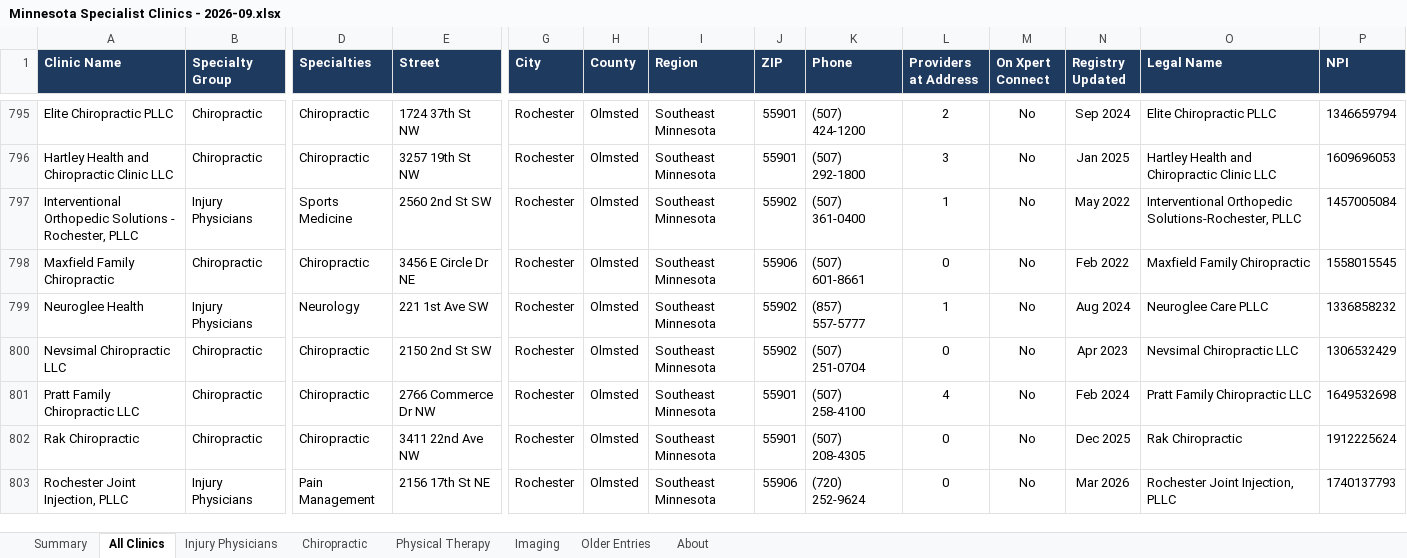
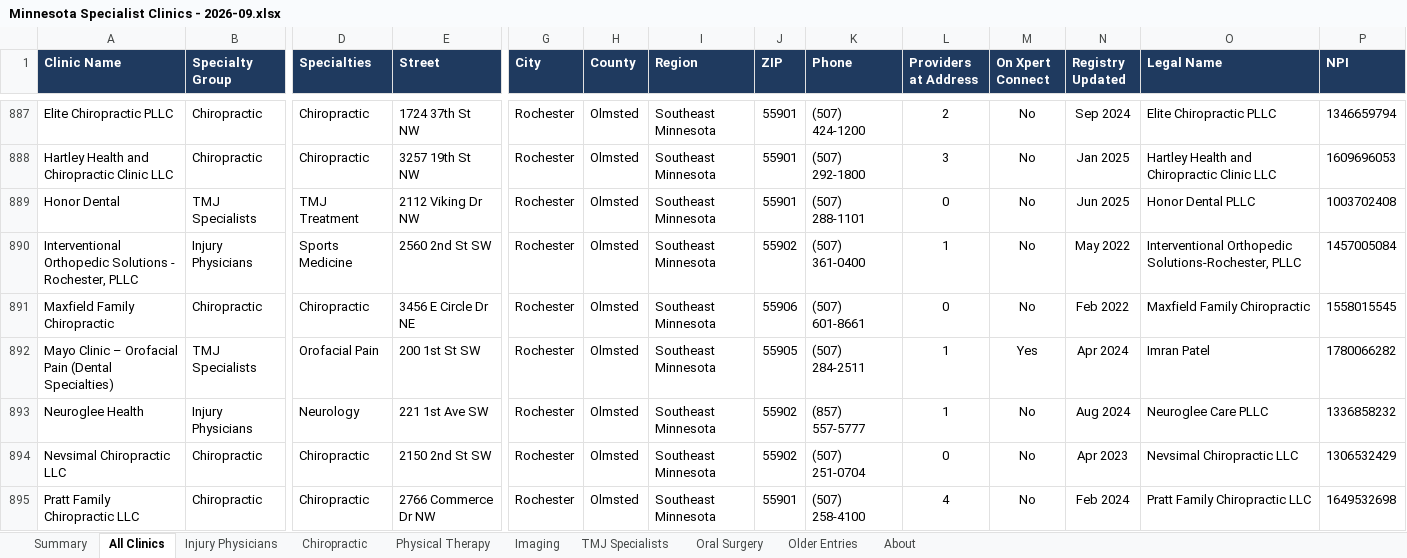
Before and after one commit to xpertconnectweb/XPERT-CONNECT, an Excel workbook: docs/Minnesota Specialist Clinics - 2026-09.xlsx, sheet All Clinics, drawn as a sheet; only a part is shown, gaps mark what is left out; the shorter side is filled out with more unchanged rows; values as stored, in another font and other column widths than the file's, no borders; conditional formats and table styles not drawn; rows hold the shown columns only; the diff covers the shown part only; the diff names each change by its address in the sheet, - before the commit and + after, or states it on an @@ line.

```diff
--- a/docs/Minnesota Specialist Clinics - 2026-09.xlsx (sheet All Clinics)
+++ b/docs/Minnesota Specialist Clinics - 2026-09.xlsx (sheet All Clinics)
+sheet tab: TMJ Specialists
+sheet tab: Oral Surgery
+row 889: Honor Dental | TMJ Specialists | TMJ Treatment | 2112 Viking Dr NW | Rochester | Olmsted | Southeast Minnesota | 55901 | (507) 288-1101 | 0 | No | Jun 2025 | Honor Dental PLLC | 1003702408
+row 892: Mayo Clinic – Orofacial Pain (Dental Specialties) | TMJ Specialists | Orofacial Pain | 200 1st St SW | Rochester | Olmsted | Southeast Minnesota | 55905 | (507) 284-2511 | 1 | Yes | Apr 2024 | Imran Patel | 1780066282
```
Also changed, not shown: 96 added rows and 2 edited cells elsewhere in this sheet, sheet Summary, sheet Older Entries, sheet About, sheet Injury Physicians, sheet Chiropractic, 32 other files.
